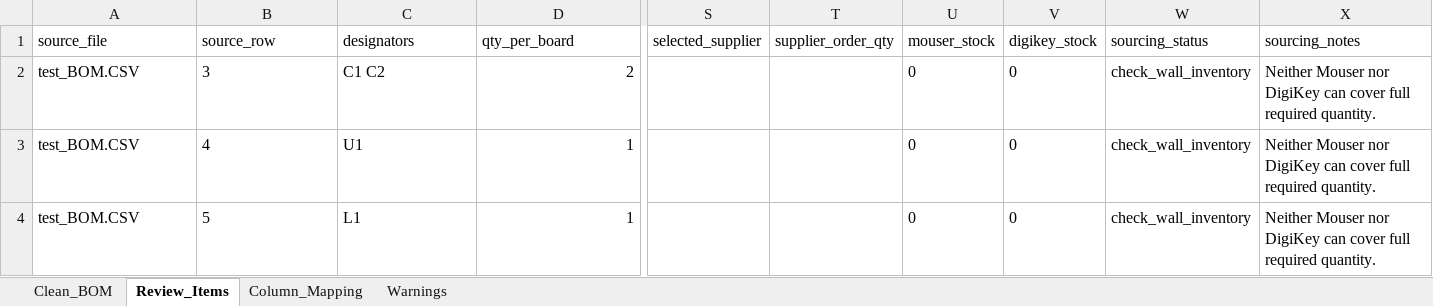
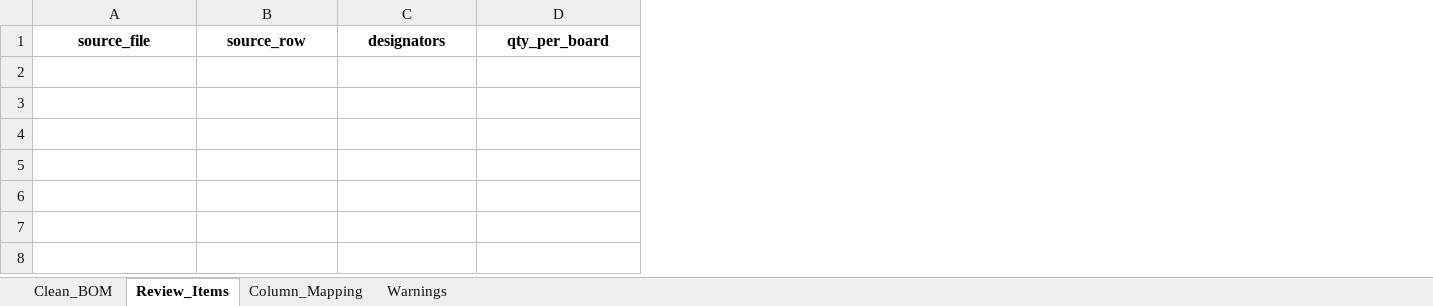
Before and after one commit to Arr03463/Bom-automation, an Excel workbook: output/test_bom_cleaned_bom.xlsx, sheet Review_Items, drawn as a sheet; only a part is shown, gaps mark what is left out; values as stored, in another font and other column widths than the file's, no borders; rows hold the shown columns only; the diff covers the shown part only; the diff names each change by its address in the sheet, - before the commit and + after, or states it on an @@ line.

```diff
--- a/output/test_bom_cleaned_bom.xlsx (sheet Review_Items)
+++ b/output/test_bom_cleaned_bom.xlsx (sheet Review_Items)
-column S, row 1: selected_supplier
-column T, row 1: supplier_order_qty
-column U, row 1: mouser_stock
-column V, row 1: digikey_stock
-column W, row 1: sourcing_status
-column X, row 1: sourcing_notes
@@ A1:D1 bold: off → on, alignment: left → center @@
-row 2: test_BOM.CSV | 3 | C1 C2 | 2 |  |  | 0 | 0 | check_wall_inventory | Neither Mouser nor DigiKey can cover full required quantity.
-row 3: test_BOM.CSV | 4 | U1 | 1 |  |  | 0 | 0 | check_wall_inventory | Neither Mouser nor DigiKey can cover full required quantity.
-row 4: test_BOM.CSV | 5 | L1 | 1 |  |  | 0 | 0 | check_wall_inventory | Neither Mouser nor DigiKey can cover full required quantity.
```
Also changed, not shown: cell formats elsewhere in this sheet, sheet Clean_BOM, sheet Column_Mapping, sheet Warnings, 7 other files.
